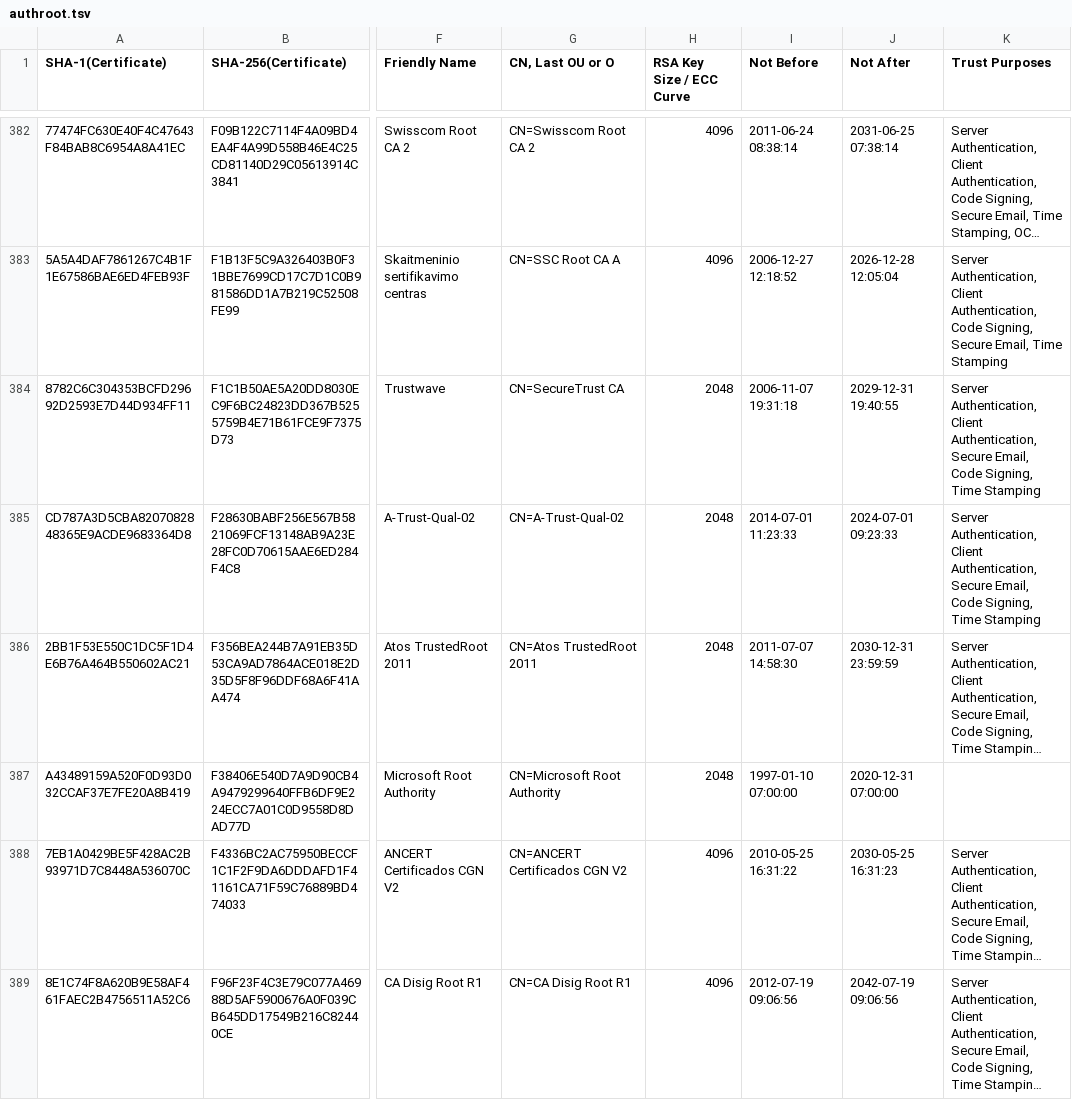
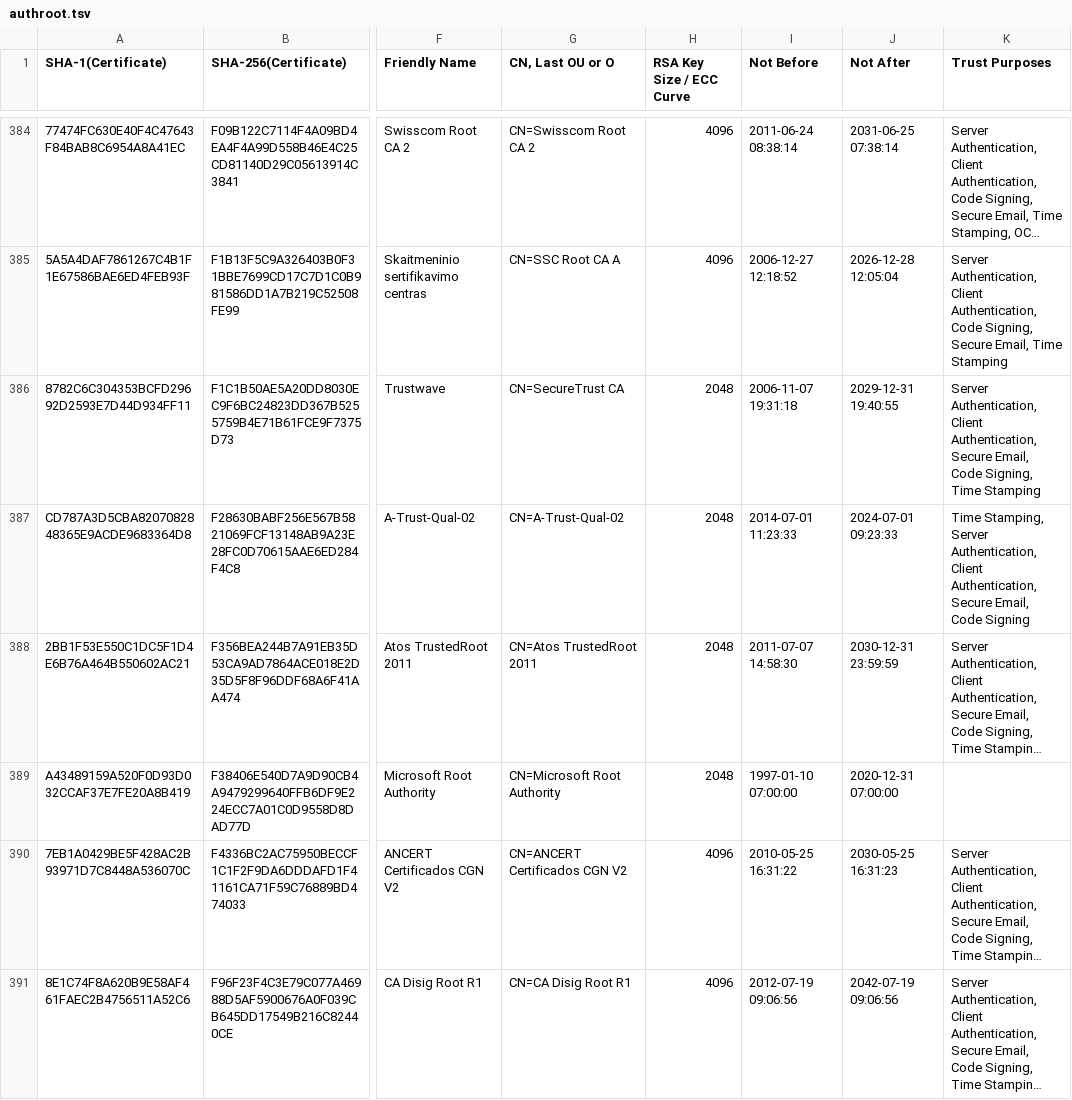
Before and after one commit to robstradling/authroot.stl, a TSV file: authroot.tsv, drawn as a sheet; only a part is shown, gaps mark what is left out; long unchanged cells end in …; addresses are those after the commit; the diff covers the shown part only; the diff names each change by its address in the sheet, - before the commit and + after, or states it on an @@ line.

```diff
--- a/authroot.tsv
+++ b/authroot.tsv
-K387 (Trust Purposes): Server Authentication, Client Authentication, Secure Email, Code Signing, Time Stamping
+K387 (Trust Purposes): Time Stamping, Server Authentication, Client Authentication, Secure Email, Code Signing
```
Also changed, not shown: 2 added rows and 9 edited cells elsewhere in this file, 4 other files.
